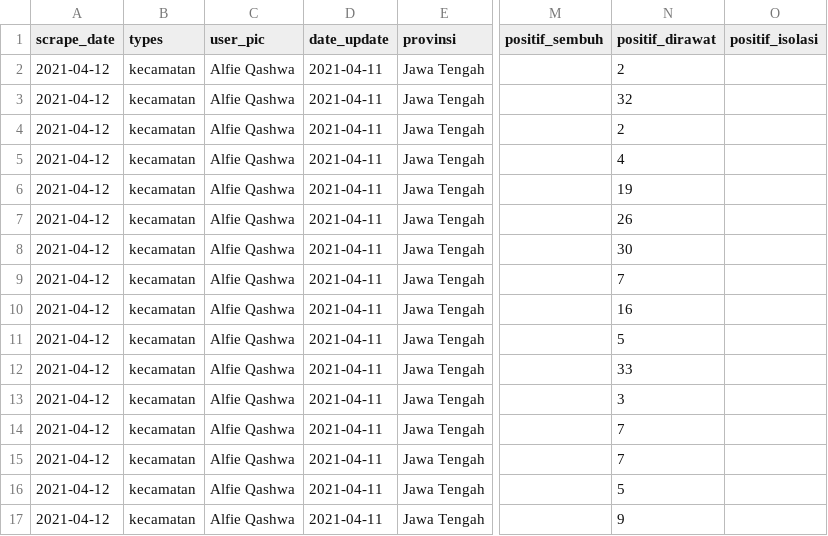
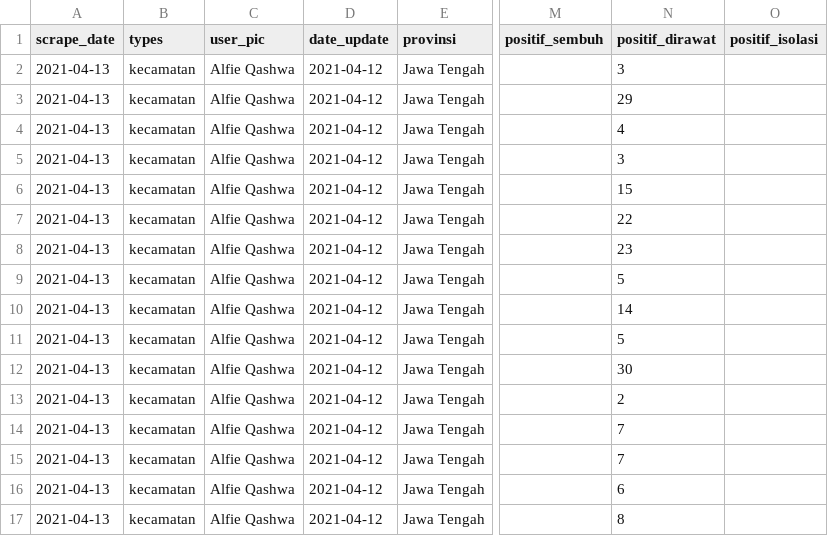
Before and after one commit to alfieqashwa/kominfo-pedulilindungi, a CSV file: JAWA_TENGAH/semarangkota/new/format.csv, drawn as a sheet; only a part is shown, gaps mark what is left out; the diff names each change by its address in the sheet, - before the commit and + after, or states it on an @@ line.

```diff
--- a/JAWA_TENGAH/semarangkota/new/format.csv
+++ b/JAWA_TENGAH/semarangkota/new/format.csv
-A2:A17 (scrape_date): 2021-04-12
+A2:A17 (scrape_date): 2021-04-13
-D2:D17 (date_update): 2021-04-11
+D2:D17 (date_update): 2021-04-12
-N2 (positif_dirawat): 2
+N2 (positif_dirawat): 3
-N3 (positif_dirawat): 32
+N3 (positif_dirawat): 29
-N4 (positif_dirawat): 2
+N4 (positif_dirawat): 4
-N5 (positif_dirawat): 4
+N5 (positif_dirawat): 3
-N6 (positif_dirawat): 19
+N6 (positif_dirawat): 15
-N7 (positif_dirawat): 26
+N7 (positif_dirawat): 22
-N8 (positif_dirawat): 30
+N8 (positif_dirawat): 23
-N9 (positif_dirawat): 7
+N9 (positif_dirawat): 5
-N10 (positif_dirawat): 16
+N10 (positif_dirawat): 14
-N12 (positif_dirawat): 33
+N12 (positif_dirawat): 30
-N13 (positif_dirawat): 3
+N13 (positif_dirawat): 2
-N16 (positif_dirawat): 5
+N16 (positif_dirawat): 6
-N17 (positif_dirawat): 9
+N17 (positif_dirawat): 8
```
Also changed, not shown: 1 other file.
